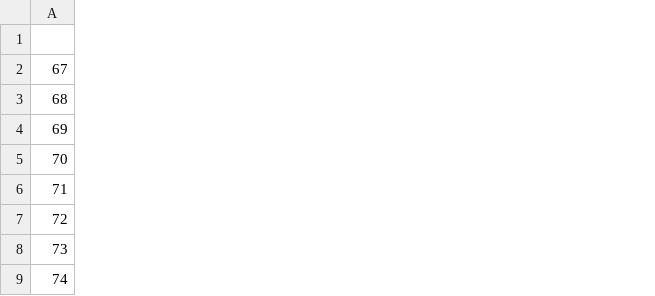
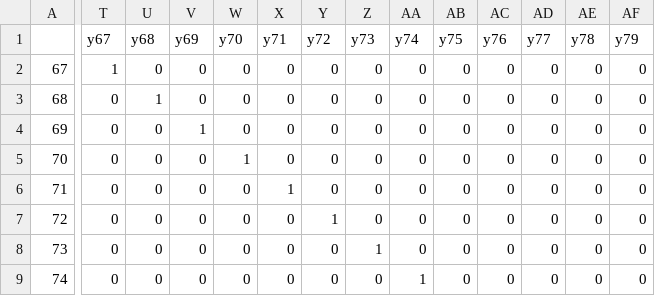
Before and after one commit to mzwesley/2020s-econometrics-final, a CSV file: data/changhua.csv, drawn as a sheet; only a part is shown, gaps mark what is left out; the diff covers the shown part only; the diff names each change by its address in the sheet, - before the commit and + after, or states it on an @@ line.

```diff
--- a/data/changhua.csv
+++ b/data/changhua.csv
+column T (y67), rows 2-9: 1 | 0 | 0 | 0 | 0 | 0 | 0 | 0
+column U (y68), rows 2-9: 0 | 1 | 0 | 0 | 0 | 0 | 0 | 0
+column V (y69), rows 2-9: 0 | 0 | 1 | 0 | 0 | 0 | 0 | 0
+column W (y70), rows 2-9: 0 | 0 | 0 | 1 | 0 | 0 | 0 | 0
+column X (y71), rows 2-9: 0 | 0 | 0 | 0 | 1 | 0 | 0 | 0
+column Y (y72), rows 2-9: 0 | 0 | 0 | 0 | 0 | 1 | 0 | 0
+column Z (y73), rows 2-9: 0 | 0 | 0 | 0 | 0 | 0 | 1 | 0
+column AA (y74), rows 2-9: 0 | 0 | 0 | 0 | 0 | 0 | 0 | 1
+column AB (y75), rows 2-9: all 0
+column AC (y76), rows 2-9: all 0
+column AD (y77), rows 2-9: all 0
+column AE (y78), rows 2-9: all 0
+column AF (y79), rows 2-9: all 0
```
Also changed, not shown: 29 added columns elsewhere in this file, data/data.csv, data/hsinchu_city.csv, 8 other files.
